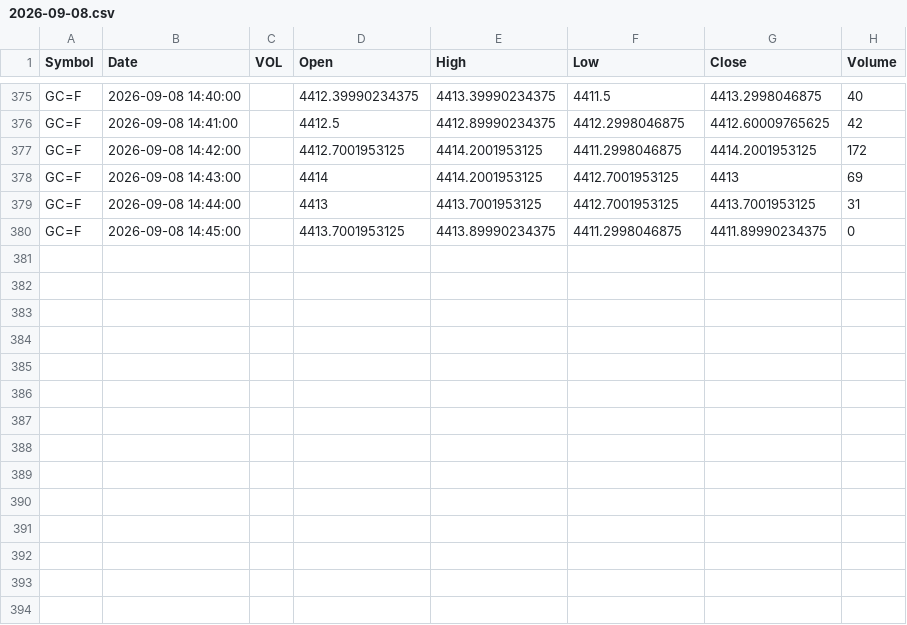
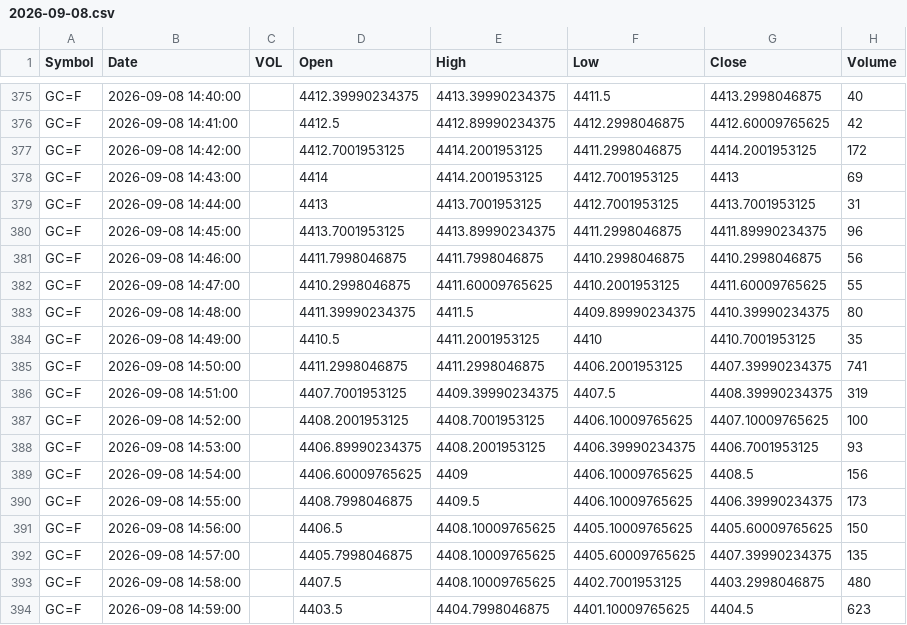
Before and after one commit to rassulshah/gex-signal-tapereader, a CSV file: data/futures/GC/2026-09-08.csv, drawn as a sheet; only a part is shown, gaps mark what is left out.

```diff
--- a/data/futures/GC/2026-09-08.csv
+++ b/data/futures/GC/2026-09-08.csv
@@ -379,2 +379,16 @@ GC=F,2026-09-08 14:43:00,,4414,4414.2001953125,4412.7001953125,4413,69
 GC=F,2026-09-08 14:44:00,,4413,4413.7001953125,4412.7001953125,4413.7001953125,31
-GC=F,2026-09-08 14:45:00,,4413.7001953125,4413.89990234375,4411.2998046875,4411.89990234375,0
+GC=F,2026-09-08 14:45:00,,4413.7001953125,4413.89990234375,4411.2998046875,4411.89990234375,96
+GC=F,2026-09-08 14:46:00,,4411.7998046875,4411.7998046875,4410.2998046875,4410.2998046875,56
+GC=F,2026-09-08 14:47:00,,4410.2998046875,4411.60009765625,4410.2001953125,4411.60009765625,55
+GC=F,2026-09-08 14:48:00,,4411.39990234375,4411.5,4409.89990234375,4410.39990234375,80
+GC=F,2026-09-08 14:49:00,,4410.5,4411.2001953125,4410,4410.7001953125,35
+GC=F,2026-09-08 14:50:00,,4411.2998046875,4411.2998046875,4406.2001953125,4407.39990234375,741
+GC=F,2026-09-08 14:51:00,,4407.7001953125,4409.39990234375,4407.5,4408.39990234375,319
+GC=F,2026-09-08 14:52:00,,4408.2001953125,4408.7001953125,4406.10009765625,4407.10009765625,100
+GC=F,2026-09-08 14:53:00,,4406.89990234375,4408.2001953125,4406.39990234375,4406.7001953125,93
+GC=F,2026-09-08 14:54:00,,4406.60009765625,4409,4406.10009765625,4408.5,156
+GC=F,2026-09-08 14:55:00,,4408.7998046875,4409.5,4406.10009765625,4406.39990234375,173
+GC=F,2026-09-08 14:56:00,,4406.5,4408.10009765625,4405.10009765625,4405.60009765625,150
+GC=F,2026-09-08 14:57:00,,4405.7998046875,4408.10009765625,4405.60009765625,4407.39990234375,135
+GC=F,2026-09-08 14:58:00,,4407.5,4408.10009765625,4402.7001953125,4403.2998046875,480
+GC=F,2026-09-08 14:59:00,,4403.5,4404.7998046875,4401.10009765625,4404.5,623
```
Also changed, not shown: data/futures/CL/2026-09-08.csv, 18 other files.
